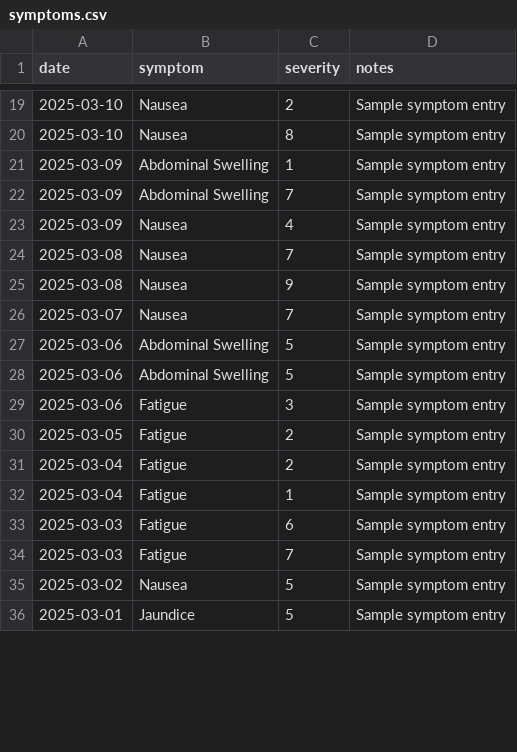
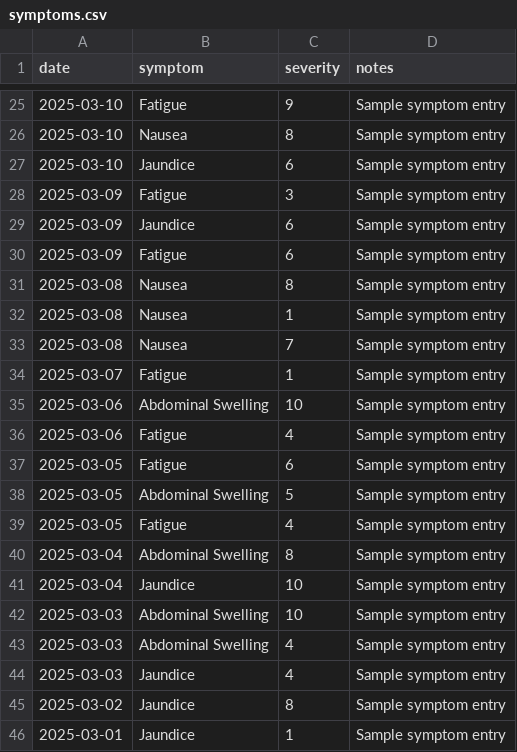
Before and after one commit to DrSAMA2025/LiverCare-Tracker, a CSV file: data/symptoms.csv, drawn as a sheet; only a part is shown, gaps mark what is left out; the diff covers the shown part only.

```diff
--- a/data/symptoms.csv
+++ b/data/symptoms.csv
@@ -19,18 +25,22 @@ date,symptom,severity,notes
-2025-03-10,Nausea,2,Sample symptom entry
+2025-03-10,Fatigue,9,Sample symptom entry
 2025-03-10,Nausea,8,Sample symptom entry
-2025-03-09,Abdominal Swelling,1,Sample symptom entry
-2025-03-09,Abdominal Swelling,7,Sample symptom entry
-2025-03-09,Nausea,4,Sample symptom entry
+2025-03-10,Jaundice,6,Sample symptom entry
+2025-03-09,Fatigue,3,Sample symptom entry
+2025-03-09,Jaundice,6,Sample symptom entry
+2025-03-09,Fatigue,6,Sample symptom entry
+2025-03-08,Nausea,8,Sample symptom entry
+2025-03-08,Nausea,1,Sample symptom entry
 2025-03-08,Nausea,7,Sample symptom entry
-2025-03-08,Nausea,9,Sample symptom entry
-2025-03-07,Nausea,7,Sample symptom entry
-2025-03-06,Abdominal Swelling,5,Sample symptom entry
-2025-03-06,Abdominal Swelling,5,Sample symptom entry
-2025-03-06,Fatigue,3,Sample symptom entry
-2025-03-05,Fatigue,2,Sample symptom entry
-2025-03-04,Fatigue,2,Sample symptom entry
-2025-03-04,Fatigue,1,Sample symptom entry
-2025-03-03,Fatigue,6,Sample symptom entry
-2025-03-03,Fatigue,7,Sample symptom entry
-2025-03-02,Nausea,5,Sample symptom entry
-2025-03-01,Jaundice,5,Sample symptom entry
+2025-03-07,Fatigue,1,Sample symptom entry
+2025-03-06,Abdominal Swelling,10,Sample symptom entry
+2025-03-06,Fatigue,4,Sample symptom entry
+2025-03-05,Fatigue,6,Sample symptom entry
+2025-03-05,Abdominal Swelling,5,Sample symptom entry
+2025-03-05,Fatigue,4,Sample symptom entry
+2025-03-04,Abdominal Swelling,8,Sample symptom entry
+2025-03-04,Jaundice,10,Sample symptom entry
+2025-03-03,Abdominal Swelling,10,Sample symptom entry
+2025-03-03,Abdominal Swelling,4,Sample symptom entry
+2025-03-03,Jaundice,4,Sample symptom entry
+2025-03-02,Jaundice,8,Sample symptom entry
+2025-03-01,Jaundice,1,Sample symptom entry
```
Also changed, not shown: 14 added rows, 9 removed rows and 43 edited cells elsewhere in this file, data/diet.csv, data/medications.csv.
